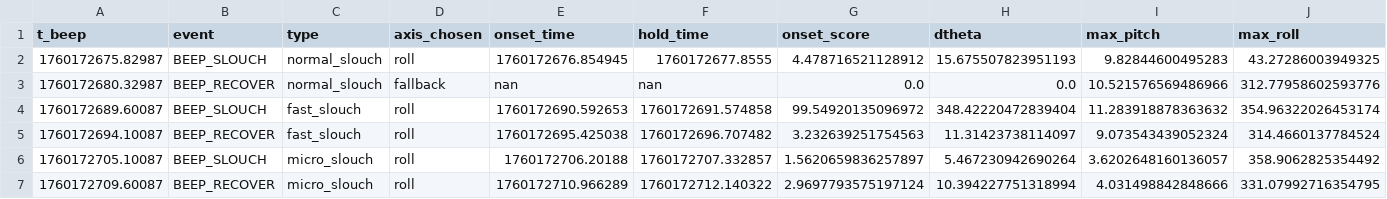
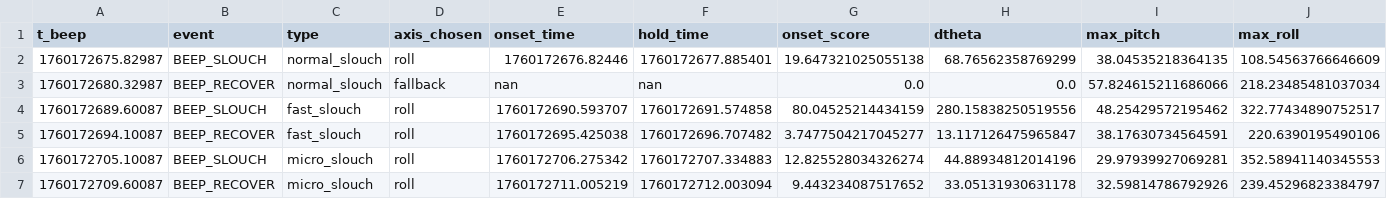
Before and after one commit to isteiger999/StraightUP, a CSV file: data/beep_schedules_Dario1/events_debug_1760172670.csv, drawn as a sheet; only a part is shown; the diff covers the shown part only.

```diff
--- a/data/beep_schedules_Dario1/events_debug_1760172670.csv
+++ b/data/beep_schedules_Dario1/events_debug_1760172670.csv
@@ -1,7 +1,7 @@
 t_beep,event,type,axis_chosen,onset_time,hold_time,onset_score,dtheta,max_pitch,max_roll
-1760172675.82987,BEEP_SLOUCH,normal_slouch,roll,1760172676.854945,1760172677.8555,4.478716521128912,15.675507823951193,9.82844600495283,43.27286003949325
-1760172680.32987,BEEP_RECOVER,normal_slouch,fallback,nan,nan,0.0,0.0,10.521576569486966,312.77958602593776
-1760172689.60087,BEEP_SLOUCH,fast_slouch,roll,1760172690.592653,1760172691.574858,99.54920135096972,348.42220472839404,11.283918878363632,354.96322026453174
-1760172694.10087,BEEP_RECOVER,fast_slouch,roll,1760172695.425038,1760172696.707482,3.232639251754563,11.31423738114097,9.073543439052324,314.4660137784524
-1760172705.10087,BEEP_SLOUCH,micro_slouch,roll,1760172706.20188,1760172707.332857,1.5620659836257897,5.467230942690264,3.6202648160136057,358.9062825354492
-1760172709.60087,BEEP_RECOVER,micro_slouch,roll,1760172710.966289,1760172712.140322,2.9697793575197124,10.394227751318994,4.031498842848666,331.07992716354795
+1760172675.82987,BEEP_SLOUCH,normal_slouch,roll,1760172676.82446,1760172677.885401,19.647321025055138,68.76562358769299,38.04535218364135,108.54563766646609
+1760172680.32987,BEEP_RECOVER,normal_slouch,fallback,nan,nan,0.0,0.0,57.824615211686066,218.23485481037034
+1760172689.60087,BEEP_SLOUCH,fast_slouch,roll,1760172690.593707,1760172691.574858,80.04525214434159,280.15838250519556,48.25429572195462,322.77434890752517
+1760172694.10087,BEEP_RECOVER,fast_slouch,roll,1760172695.425038,1760172696.707482,3.7477504217045277,13.117126475965847,38.17630734564591,220.6390195490106
+1760172705.10087,BEEP_SLOUCH,micro_slouch,roll,1760172706.275342,1760172707.334883,12.825528034326274,44.88934812014196,29.97939927069281,352.58941140345553
+1760172709.60087,BEEP_RECOVER,micro_slouch,roll,1760172711.005219,1760172712.003094,9.443234087517652,33.05131930631178,32.59814786792926,239.45296823384797
```
Also changed, not shown: 130 edited cells elsewhere in this file, data/beep_schedules_Dario0/events_debug_1760171174.csv, data/beep_schedules_Dario2/events_debug_1760173125.csv, 42 other files.
